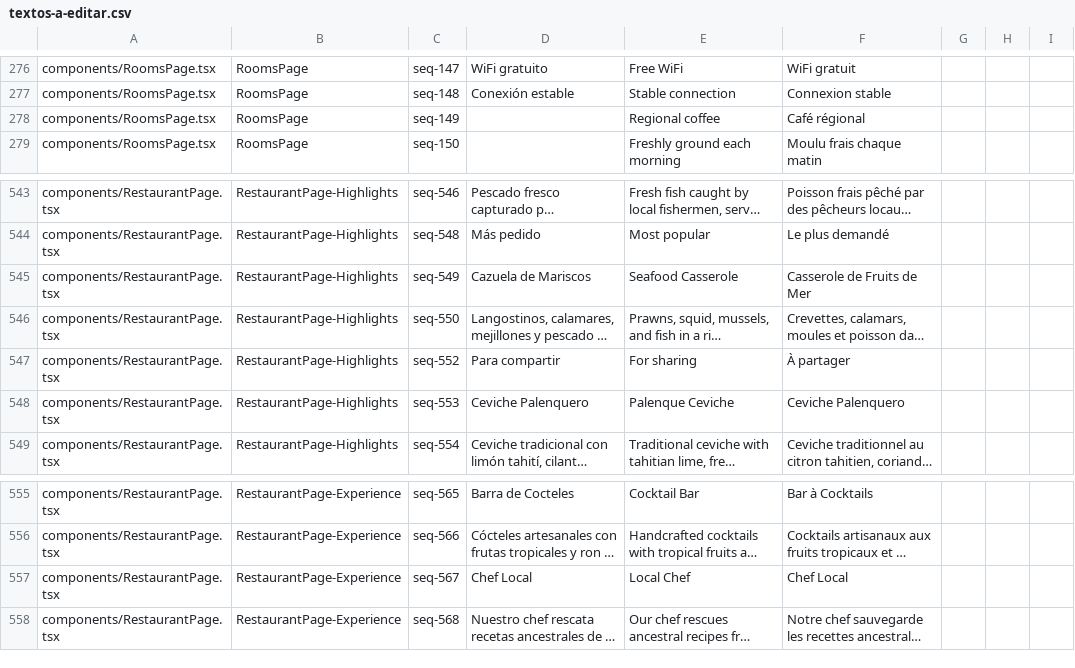
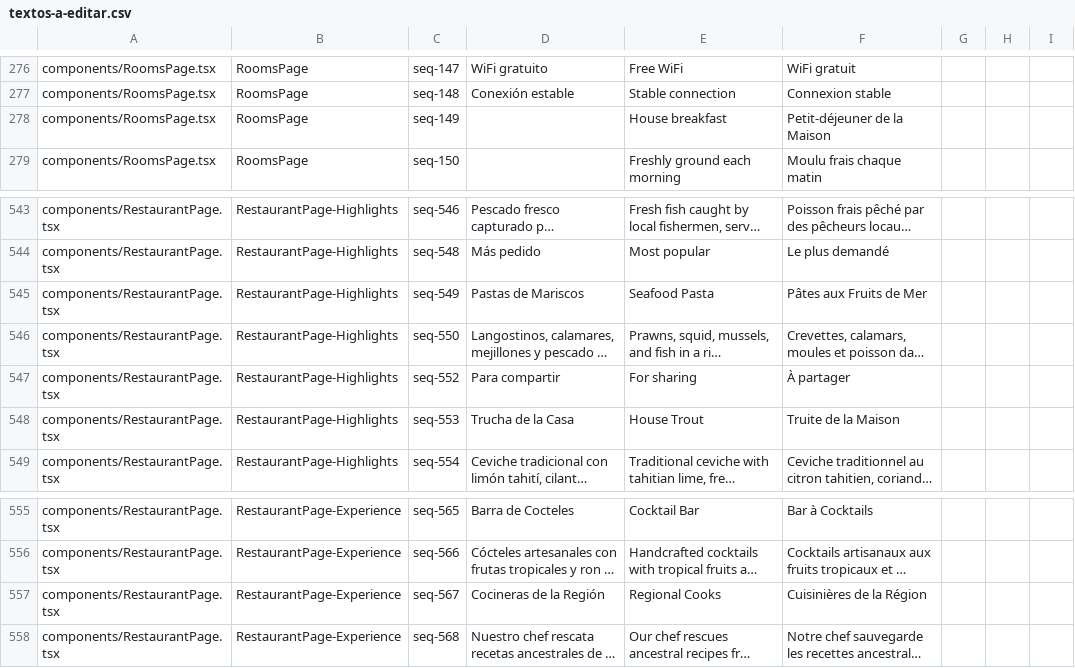
Before and after one commit to henrimorel32/palenque, a CSV file: textos-a-editar.csv, drawn as a sheet; only a part is shown, gaps mark what is left out; long unchanged cells end in …; the diff names each change by its address in the sheet, - before the commit and + after, or states it on an @@ line.

```diff
--- a/textos-a-editar.csv
+++ b/textos-a-editar.csv
-E278: Regional coffee
+E278: House breakfast
-F278: Café régional
+F278: Petit-déjeuner de la Maison
-D545: Cazuela de Mariscos
+D545: Pastas de Mariscos
-E545: Seafood Casserole
+E545: Seafood Pasta
-F545: Casserole de Fruits de Mer
+F545: Pâtes aux Fruits de Mer
-D548: Ceviche Palenquero
+D548: Trucha de la Casa
-E548: Palenque Ceviche
+E548: House Trout
-F548: Ceviche Palenquero
+F548: Truite de la Maison
-D557: Chef Local
+D557: Cocineras de la Región
-E557: Local Chef
+E557: Regional Cooks
-F557: Chef Local
+F557: Cuisinières de la Région
```
Also changed, not shown: 2 other files.
